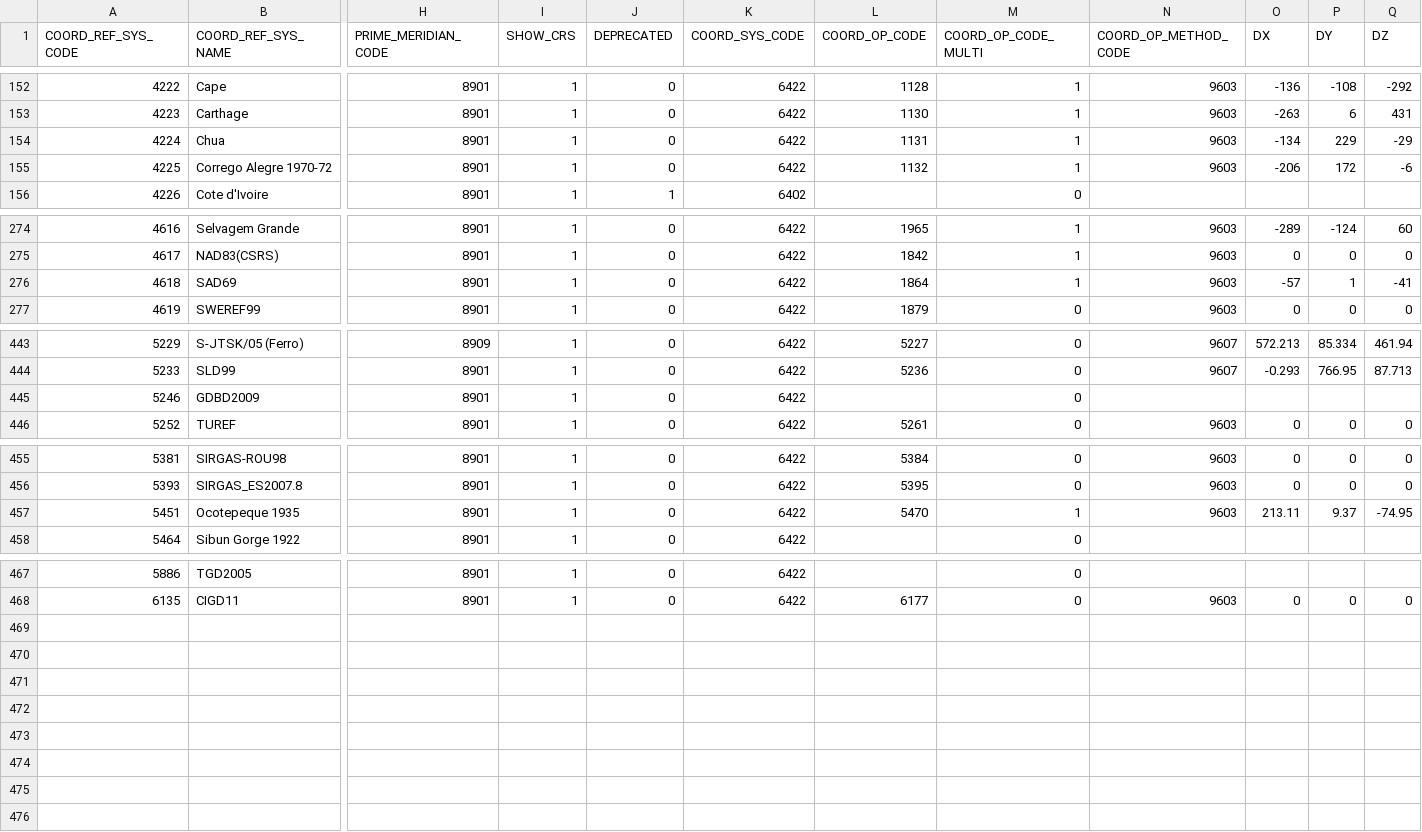
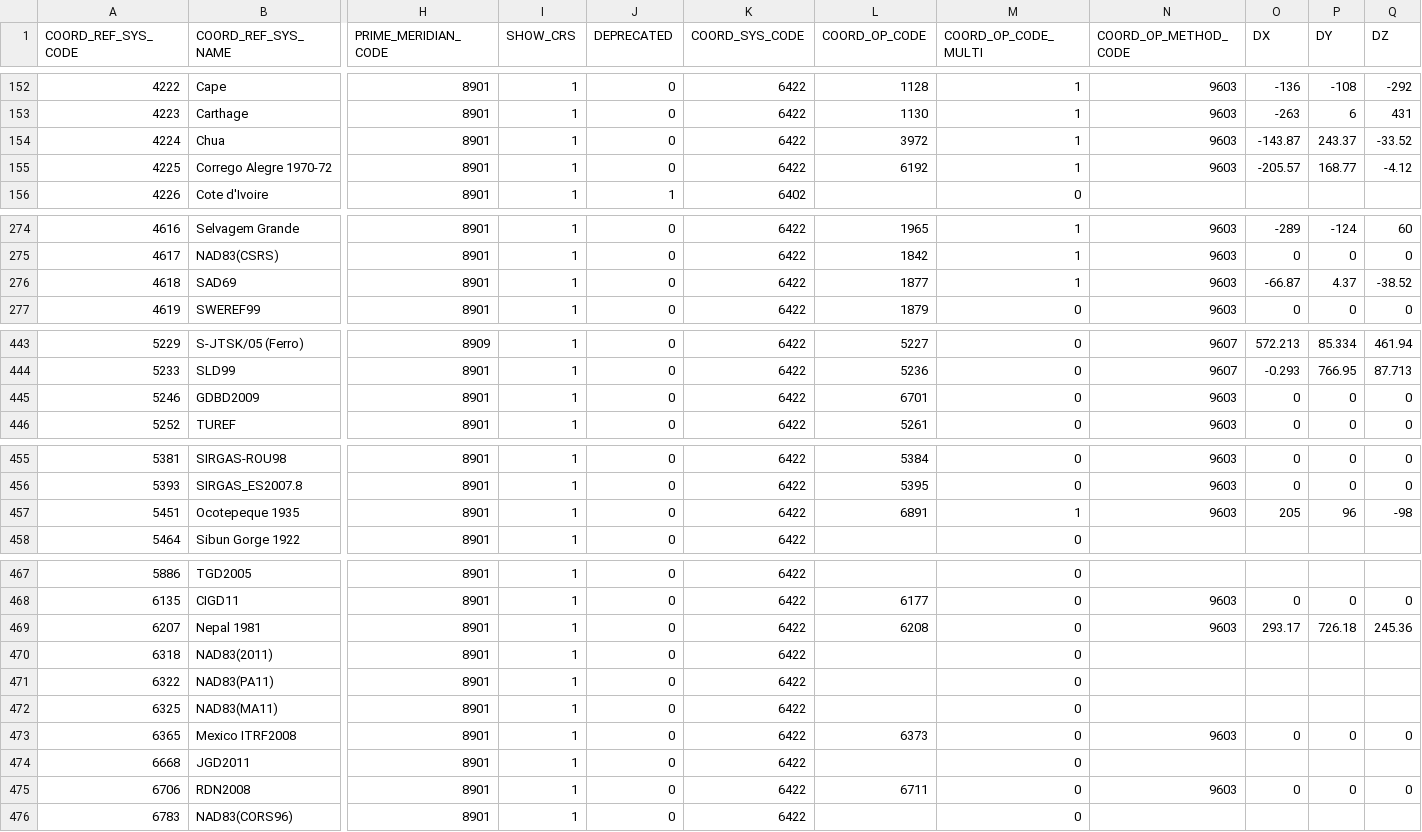
Before and after one commit to Alucarth/DicoGIS, a CSV file: data/gdal/gcs.csv, drawn as a sheet; only a part is shown, gaps mark what is left out; rows hold the shown columns only; the diff covers the shown part only; the diff names each change by its address in the sheet, - before the commit and + after, or states it on an @@ line.

```diff
--- a/data/gdal/gcs.csv
+++ b/data/gdal/gcs.csv
-L154 (COORD_OP_CODE): 1131
+L154 (COORD_OP_CODE): 3972
-O154 (DX): -134
+O154 (DX): -143.87
-P154 (DY): 229
+P154 (DY): 243.37
-Q154 (DZ): -29
+Q154 (DZ): -33.52
-L155 (COORD_OP_CODE): 1132
+L155 (COORD_OP_CODE): 6192
-O155 (DX): -206
+O155 (DX): -205.57
-P155 (DY): 172
+P155 (DY): 168.77
-Q155 (DZ): -6
+Q155 (DZ): -4.12
-L276 (COORD_OP_CODE): 1864
+L276 (COORD_OP_CODE): 1877
-O276 (DX): -57
+O276 (DX): -66.87
-P276 (DY): 1
+P276 (DY): 4.37
-Q276 (DZ): -41
+Q276 (DZ): -38.52
-L445 (COORD_OP_CODE): (empty)
+L445 (COORD_OP_CODE): 6701
-N445 (COORD_OP_METHOD_CODE): (empty)
+N445 (COORD_OP_METHOD_CODE): 9603
-O445 (DX): (empty)
+O445 (DX): 0
-P445 (DY): (empty)
+P445 (DY): 0
-Q445 (DZ): (empty)
+Q445 (DZ): 0
-L457 (COORD_OP_CODE): 5470
+L457 (COORD_OP_CODE): 6891
-O457 (DX): 213.11
+O457 (DX): 205
-P457 (DY): 9.37
+P457 (DY): 96
-Q457 (DZ): -74.95
+Q457 (DZ): -98
+row 469: 6207 | Nepal 1981 | 8901 | 1 | 0 | 6422 | 6208 | 0 | 9603 | 293.17 | 726.18 | 245.36
+row 470: 6318 | NAD83(2011) | 8901 | 1 | 0 | 6422 |  | 0
+row 471: 6322 | NAD83(PA11) | 8901 | 1 | 0 | 6422 |  | 0
+row 472: 6325 | NAD83(MA11) | 8901 | 1 | 0 | 6422 |  | 0
+row 473: 6365 | Mexico ITRF2008 | 8901 | 1 | 0 | 6422 | 6373 | 0 | 9603 | 0 | 0 | 0
+row 474: 6668 | JGD2011 | 8901 | 1 | 0 | 6422 |  | 0
+row 475: 6706 | RDN2008 | 8901 | 1 | 0 | 6422 | 6711 | 0 | 9603 | 0 | 0 | 0
+row 476: 6783 | NAD83(CORS96) | 8901 | 1 | 0 | 6422 |  | 0
```
Also changed, not shown: 7 edited cells elsewhere in this file, data/gdal/compdcs.csv, data/gdal/datum_shift.csv, 28 other files.
